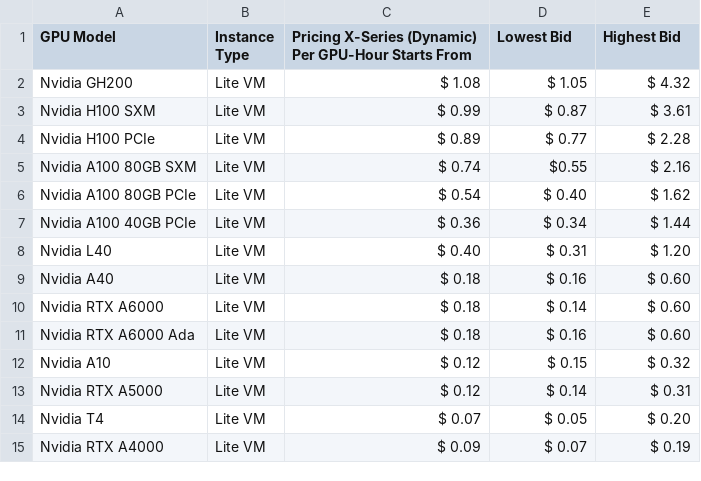
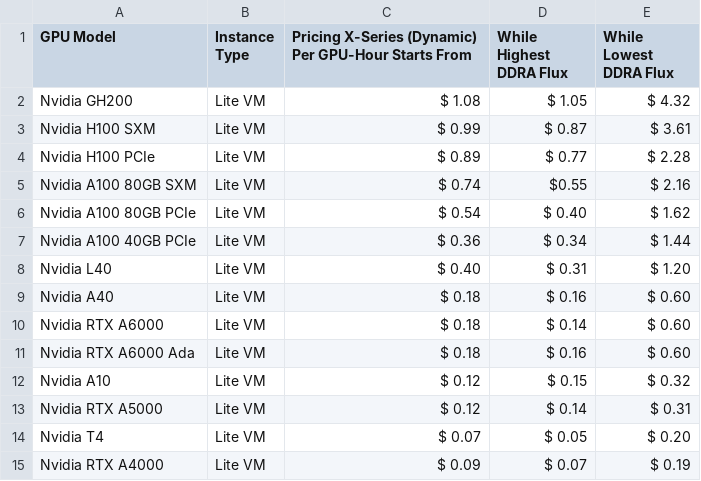
Before and after one commit to DATAOORTS/pricing, a CSV file: pricing_x_series.csv, drawn as a sheet.

Commit message:
Update pricing_x_series.csv

```diff
--- a/pricing_x_series.csv
+++ b/pricing_x_series.csv
@@ -1,2 +1,2 @@
-GPU Model, Instance Type, Pricing X-Series (Dynamic) Per GPU-Hour Starts From, Lowest Bid, Highest Bid,
+GPU Model, Instance Type, Pricing X-Series (Dynamic) Per GPU-Hour Starts From, While Highest DDRA Flux, While Lowest DDRA Flux,
 Nvidia GH200, Lite VM, $ 1.08, $ 1.05, $ 4.32,
```
